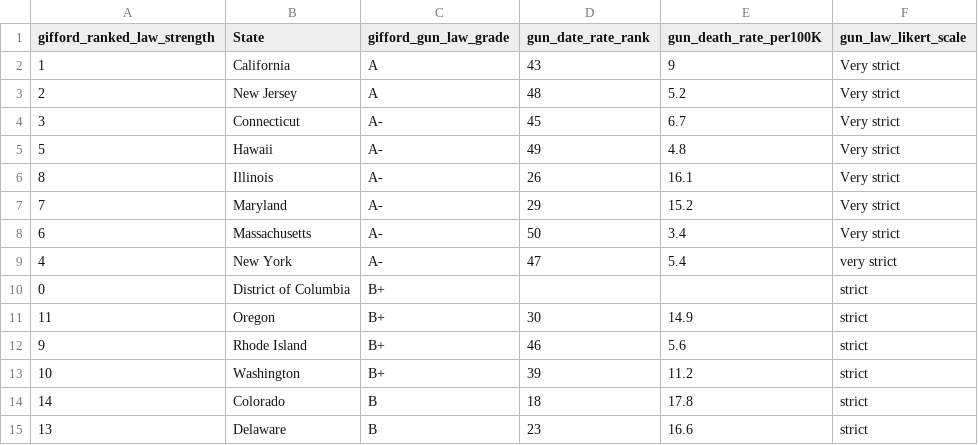
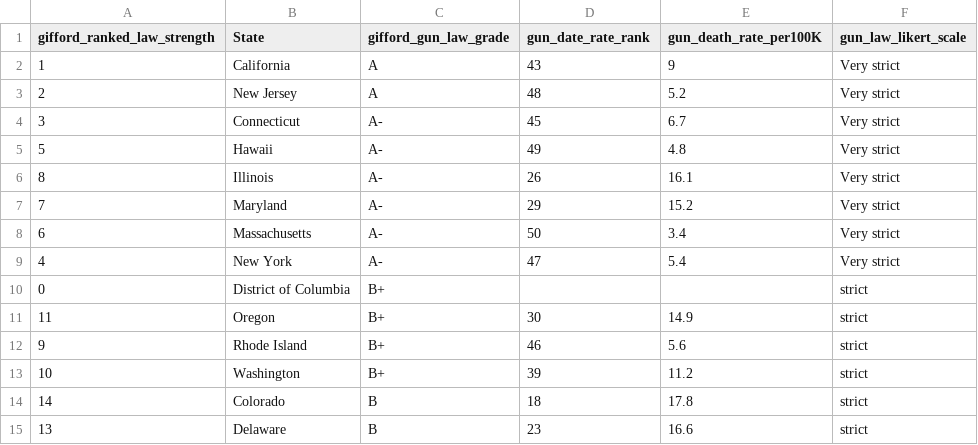
Before and after one commit to jforster19/Data608, a CSV file: state_law_likert.csv, drawn as a sheet; only a part is shown.

Commit message:
Update state_law_likert.csv

```diff
--- a/state_law_likert.csv
+++ b/state_law_likert.csv
@@ -8,3 +8,3 @@ gifford_ranked_law_strength,State,gifford_gun_law_grade,gun_date_rate_rank,gun_d
 6,Massachusetts,A-,50,3.4,Very strict
-4,New York,A-,47,5.4,very strict
+4,New York,A-,47,5.4,Very strict
 0,District of Columbia,B+,,,strict
```
